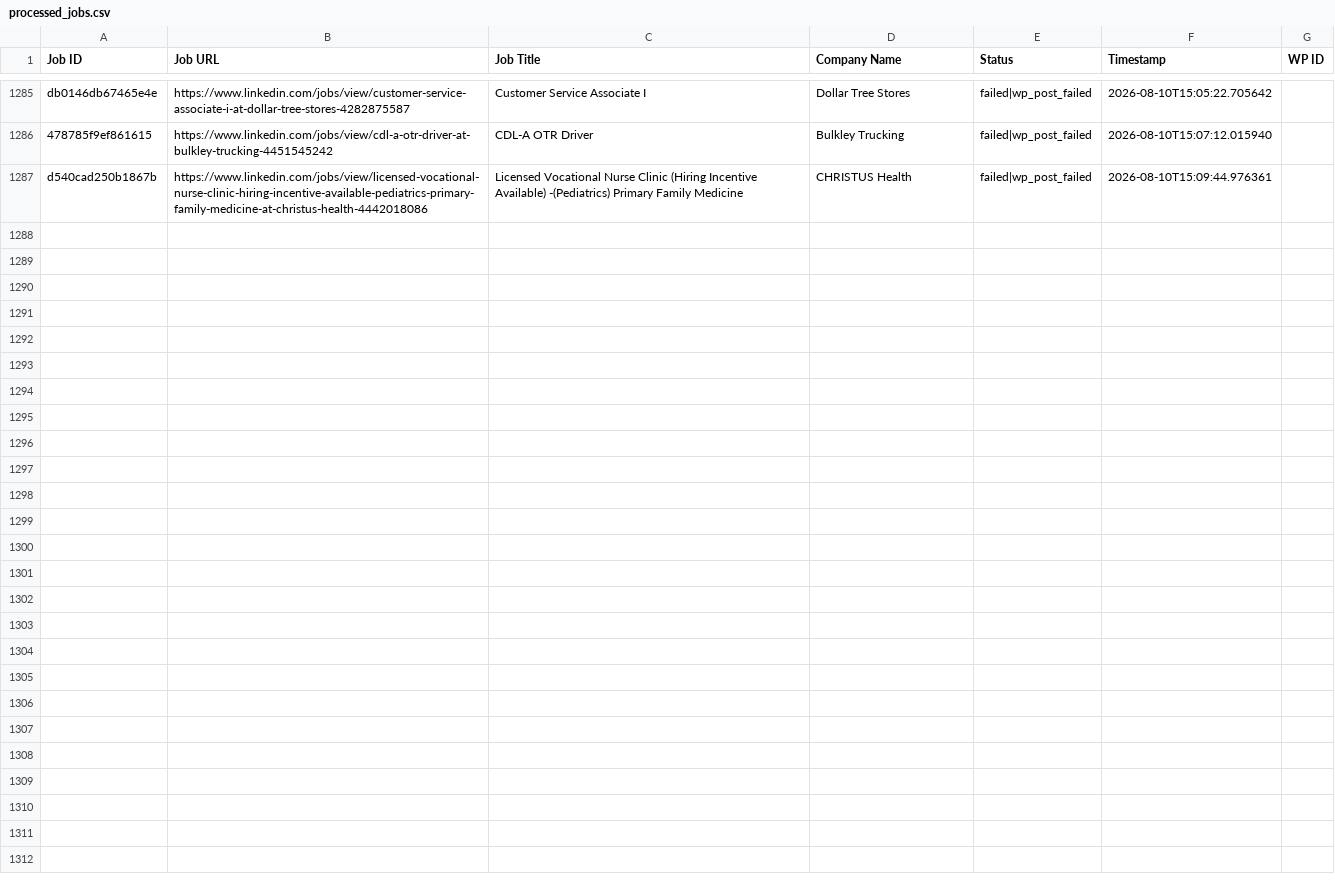
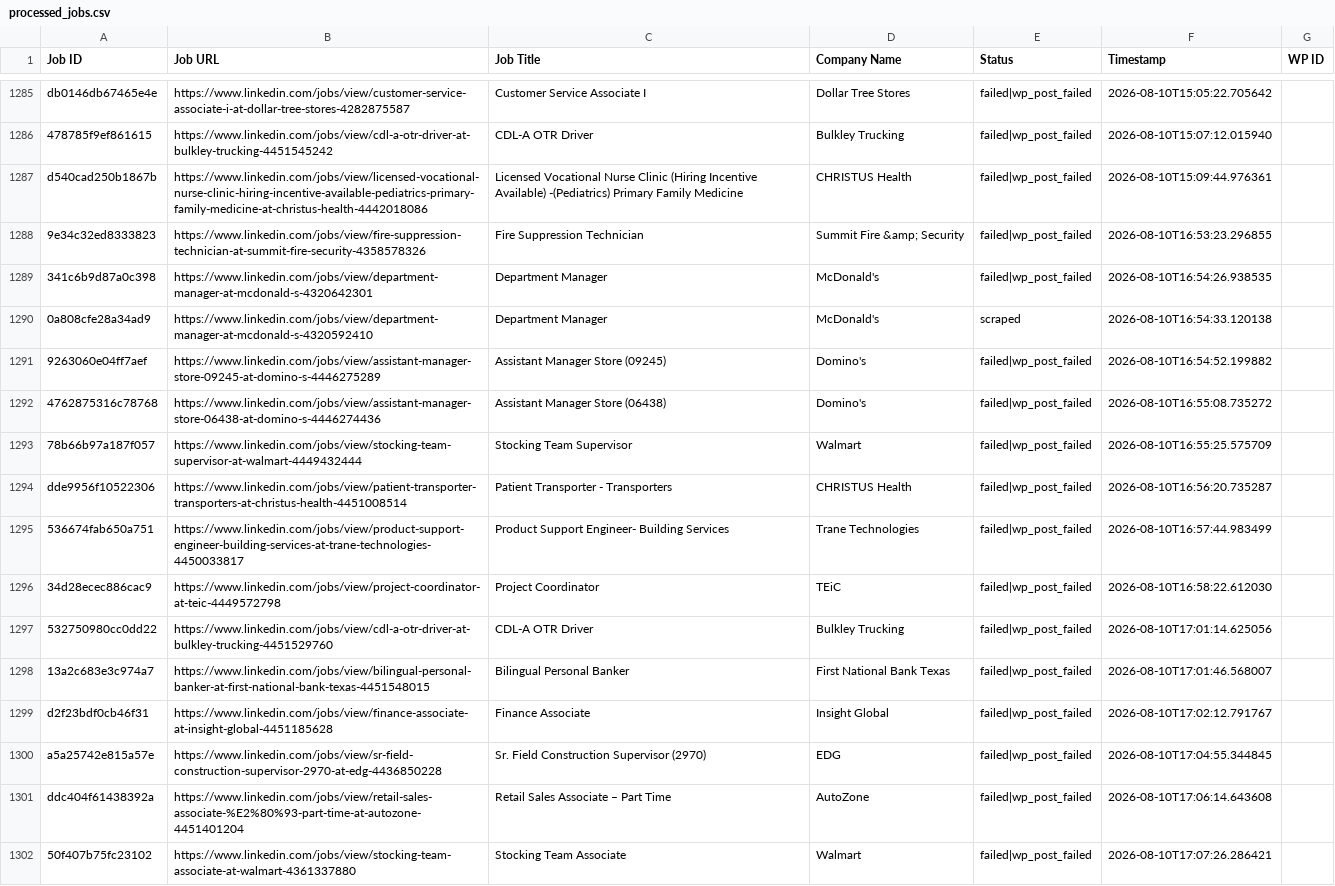
Before and after one commit to vindoky/ps, a CSV file: processed_jobs.csv, drawn as a sheet; only a part is shown, gaps mark what is left out; the diff names each change by its address in the sheet, - before the commit and + after, or states it on an @@ line.

```diff
--- a/processed_jobs.csv
+++ b/processed_jobs.csv
+row 1288: 9e34c32ed8333823 | https://www.linkedin.com/jobs/view/fire-suppression-technician-at-summit-fire-security-4358578326 | Fire Suppression Technician | Summit Fire &amp; Security | failed|wp_post_failed | 2026-08-10T16:53:23.296855
+row 1289: 341c6b9d87a0c398 | https://www.linkedin.com/jobs/view/department-manager-at-mcdonald-s-4320642301 | Department Manager | McDonald's | failed|wp_post_failed | 2026-08-10T16:54:26.938535
+row 1290: 0a808cfe28a34ad9 | https://www.linkedin.com/jobs/view/department-manager-at-mcdonald-s-4320592410 | Department Manager | McDonald's | scraped | 2026-08-10T16:54:33.120138
+row 1291: 9263060e04ff7aef | https://www.linkedin.com/jobs/view/assistant-manager-store-09245-at-domino-s-4446275289 | Assistant Manager Store (09245) | Domino's | failed|wp_post_failed | 2026-08-10T16:54:52.199882
+row 1292: 4762875316c78768 | https://www.linkedin.com/jobs/view/assistant-manager-store-06438-at-domino-s-4446274436 | Assistant Manager Store (06438) | Domino's | failed|wp_post_failed | 2026-08-10T16:55:08.735272
+row 1293: 78b66b97a187f057 | https://www.linkedin.com/jobs/view/stocking-team-supervisor-at-walmart-4449432444 | Stocking Team Supervisor | Walmart | failed|wp_post_failed | 2026-08-10T16:55:25.575709
+row 1294: dde9956f10522306 | https://www.linkedin.com/jobs/view/patient-transporter-transporters-at-christus-health-4451008514 | Patient Transporter - Transporters | CHRISTUS Health | failed|wp_post_failed | 2026-08-10T16:56:20.735287
+row 1295: 536674fab650a751 | https://www.linkedin.com/jobs/view/product-support-engineer-building-services-at-trane-technologies-4450033817 | Product Support Engineer- Building Services | Trane Technologies | failed|wp_post_failed | 2026-08-10T16:57:44.983499
+row 1296: 34d28ecec886cac9 | https://www.linkedin.com/jobs/view/project-coordinator-at-teic-4449572798 | Project Coordinator | TEiC | failed|wp_post_failed | 2026-08-10T16:58:22.612030
+row 1297: 532750980cc0dd22 | https://www.linkedin.com/jobs/view/cdl-a-otr-driver-at-bulkley-trucking-4451529760 | CDL-A OTR Driver | Bulkley Trucking | failed|wp_post_failed | 2026-08-10T17:01:14.625056
+row 1298: 13a2c683e3c974a7 | https://www.linkedin.com/jobs/view/bilingual-personal-banker-at-first-national-bank-texas-4451548015 | Bilingual Personal Banker | First National Bank Texas | failed|wp_post_failed | 2026-08-10T17:01:46.568007
+row 1299: d2f23bdf0cb46f31 | https://www.linkedin.com/jobs/view/finance-associate-at-insight-global-4451185628 | Finance Associate | Insight Global | failed|wp_post_failed | 2026-08-10T17:02:12.791767
+row 1300: a5a25742e815a57e | https://www.linkedin.com/jobs/view/sr-field-construction-supervisor-2970-at-edg-4436850228 | Sr. Field Construction Supervisor (2970) | EDG | failed|wp_post_failed | 2026-08-10T17:04:55.344845
+row 1301: ddc404f61438392a | https://www.linkedin.com/jobs/view/retail-sales-associate-%E2%80%93-part-time-at-autozone-4451401204 | Retail Sales Associate – Part Time | AutoZone | failed|wp_post_failed | 2026-08-10T17:06:14.643608
+row 1302: 50f407b75fc23102 | https://www.linkedin.com/jobs/view/stocking-team-associate-at-walmart-4361337880 | Stocking Team Associate | Walmart | failed|wp_post_failed | 2026-08-10T17:07:26.286421
```
